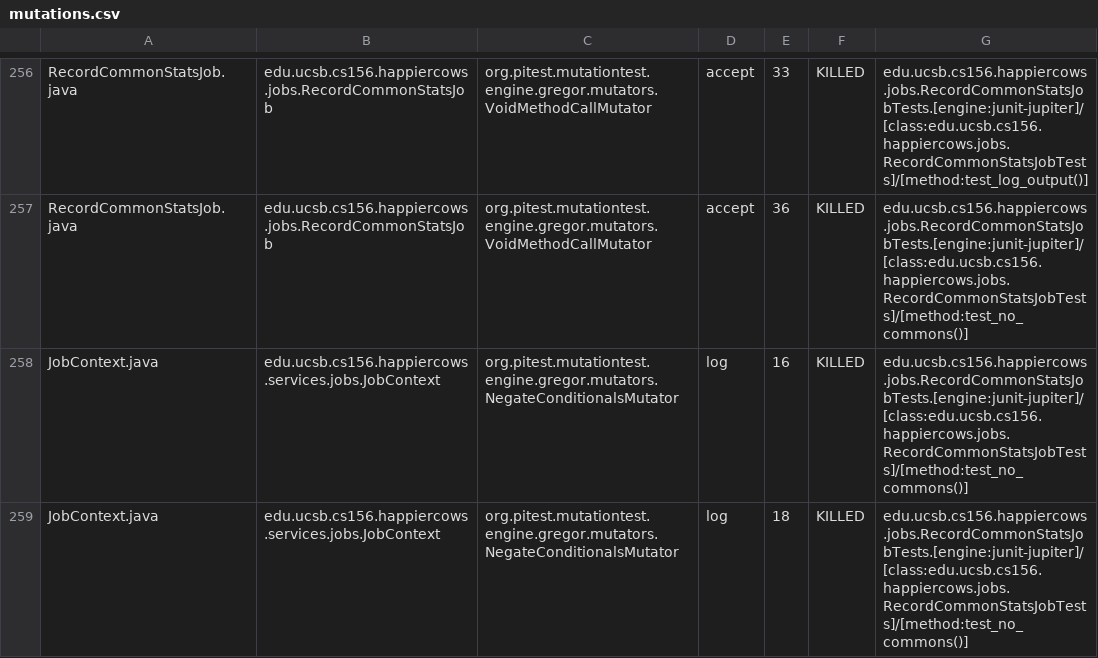
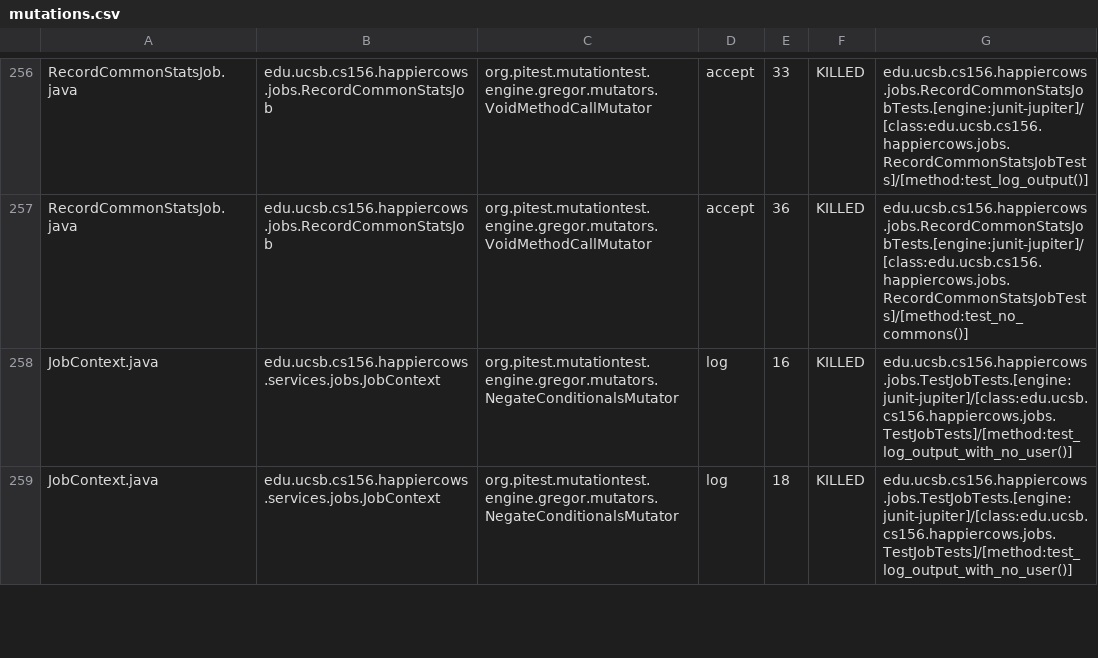
Before and after one commit to ucsb-cs156/proj-happycows, a CSV file: prs/72/pitest/mutations.csv, drawn as a sheet; only a part is shown, gaps mark what is left out; the diff covers the shown part only.

Commit message:
Deploying to gh-pages from @ ucsb-cs156/proj-happycows@74b4e7cfa7d019a210af6059e81bc481f02d7f54 🚀

```diff
--- a/prs/72/pitest/mutations.csv
+++ b/prs/72/pitest/mutations.csv
@@ -257,3 +257,3 @@ RecordCommonStatsJob.java,edu.ucsb.cs156.happiercows.jobs.RecordCommonStatsJob,o
 RecordCommonStatsJob.java,edu.ucsb.cs156.happiercows.jobs.RecordCommonStatsJob,org.pitest.mutationtest.engine.gregor.mutators.VoidMethodCallMutator,accept,36,KILLED,edu.ucsb.cs156.happiercows.jobs.RecordCommonStatsJobTests.[engine:junit-jupiter]/[class:edu.ucsb.cs156.happiercows.jobs.RecordCommonStatsJobTests]/[method:test_no_commons()]
-JobContext.java,edu.ucsb.cs156.happiercows.services.jobs.JobContext,org.pitest.mutationtest.engine.gregor.mutators.NegateConditionalsMutator,log,16,KILLED,edu.ucsb.cs156.happiercows.jobs.RecordCommonStatsJobTests.[engine:junit-jupiter]/[class:edu.ucsb.cs156.happiercows.jobs.RecordCommonStatsJobTests]/[method:test_no_commons()]
-JobContext.java,edu.ucsb.cs156.happiercows.services.jobs.JobContext,org.pitest.mutationtest.engine.gregor.mutators.NegateConditionalsMutator,log,18,KILLED,edu.ucsb.cs156.happiercows.jobs.RecordCommonStatsJobTests.[engine:junit-jupiter]/[class:edu.ucsb.cs156.happiercows.jobs.RecordCommonStatsJobTests]/[method:test_no_commons()]
+JobContext.java,edu.ucsb.cs156.happiercows.services.jobs.JobContext,org.pitest.mutationtest.engine.gregor.mutators.NegateConditionalsMutator,log,16,KILLED,edu.ucsb.cs156.happiercows.jobs.TestJobTests.[engine:junit-jupiter]/[class:edu.ucsb.cs156.happiercows.jobs.TestJobTests]/[method:test_log_output_with_no_user()]
+JobContext.java,edu.ucsb.cs156.happiercows.services.jobs.JobContext,org.pitest.mutationtest.engine.gregor.mutators.NegateConditionalsMutator,log,18,KILLED,edu.ucsb.cs156.happiercows.jobs.TestJobTests.[engine:junit-jupiter]/[class:edu.ucsb.cs156.happiercows.jobs.TestJobTests]/[method:test_log_output_with_no_user()]
```
Also changed, not shown: 52 edited cells elsewhere in this file, 46 other files.
